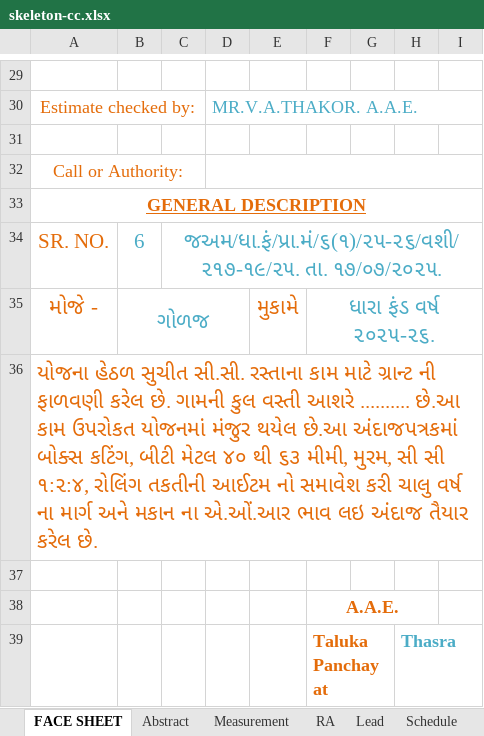
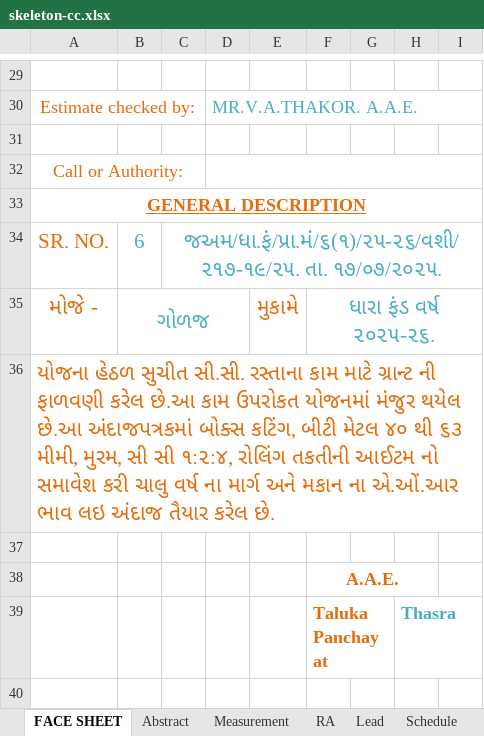
Before and after one commit to AAE17/estimate-mvp, an Excel workbook: skeleton-cc.xlsx, sheet FACE SHEET, drawn as a sheet; only a part is shown, gaps mark what is left out; values as stored, in another font and other column widths than the file's, no borders; the diff names each change by its address in the sheet, - before the commit and + after, or states it on an @@ line.

```diff
--- a/skeleton-cc.xlsx (sheet FACE SHEET)
+++ b/skeleton-cc.xlsx (sheet FACE SHEET)
-A36: …ફાળવણી કરેલ છે. ગામની કુલ વસ્તી આશરે .......... છે.આ કામ…
+A36: …ફાળવણી કરેલ છે.આ કામ…
```
Also changed, not shown: sheet Measurement, sheet Abstract, formulas that keep their value.
